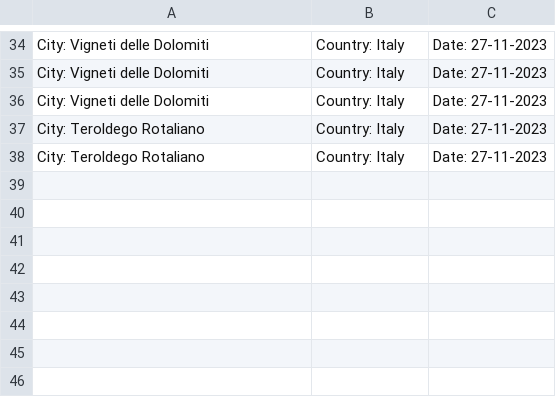
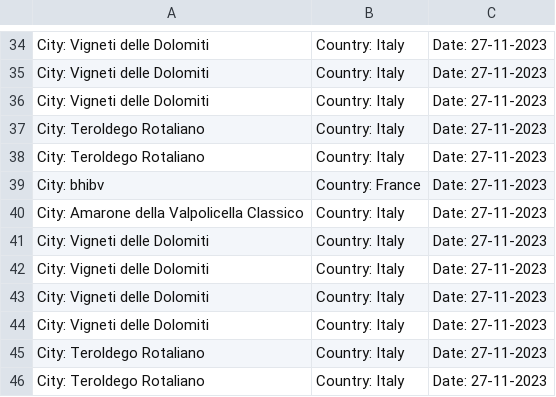
Before and after one commit to trashpanda-ai/In-Vino-Veritas, a CSV file: drafts/log.csv, drawn as a sheet; only a part is shown, gaps mark what is left out.

Commit message:
log

```diff
--- a/drafts/log.csv
+++ b/drafts/log.csv
@@ -38 +38,9 @@ City: Teroldego Rotaliano, Country: Italy, Date: 27-11-2023
 City: Teroldego Rotaliano, Country: Italy, Date: 27-11-2023
+City: bhibv, Country: France, Date: 27-11-2023
+City: Amarone della Valpolicella Classico, Country: Italy, Date: 27-11-2023
+City: Vigneti delle Dolomiti, Country: Italy, Date: 27-11-2023
+City: Vigneti delle Dolomiti, Country: Italy, Date: 27-11-2023
+City: Vigneti delle Dolomiti, Country: Italy, Date: 27-11-2023
+City: Vigneti delle Dolomiti, Country: Italy, Date: 27-11-2023
+City: Teroldego Rotaliano, Country: Italy, Date: 27-11-2023
+City: Teroldego Rotaliano, Country: Italy, Date: 27-11-2023
```
